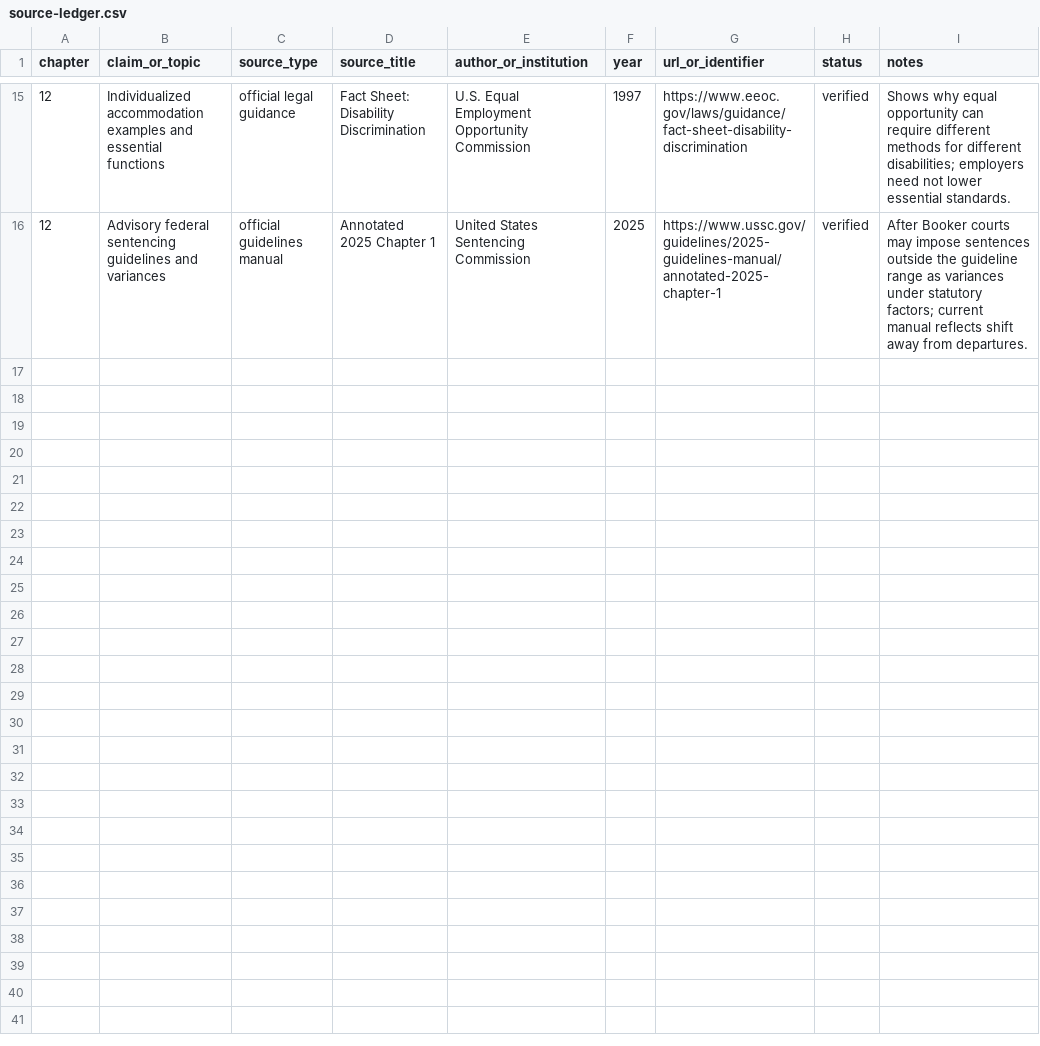
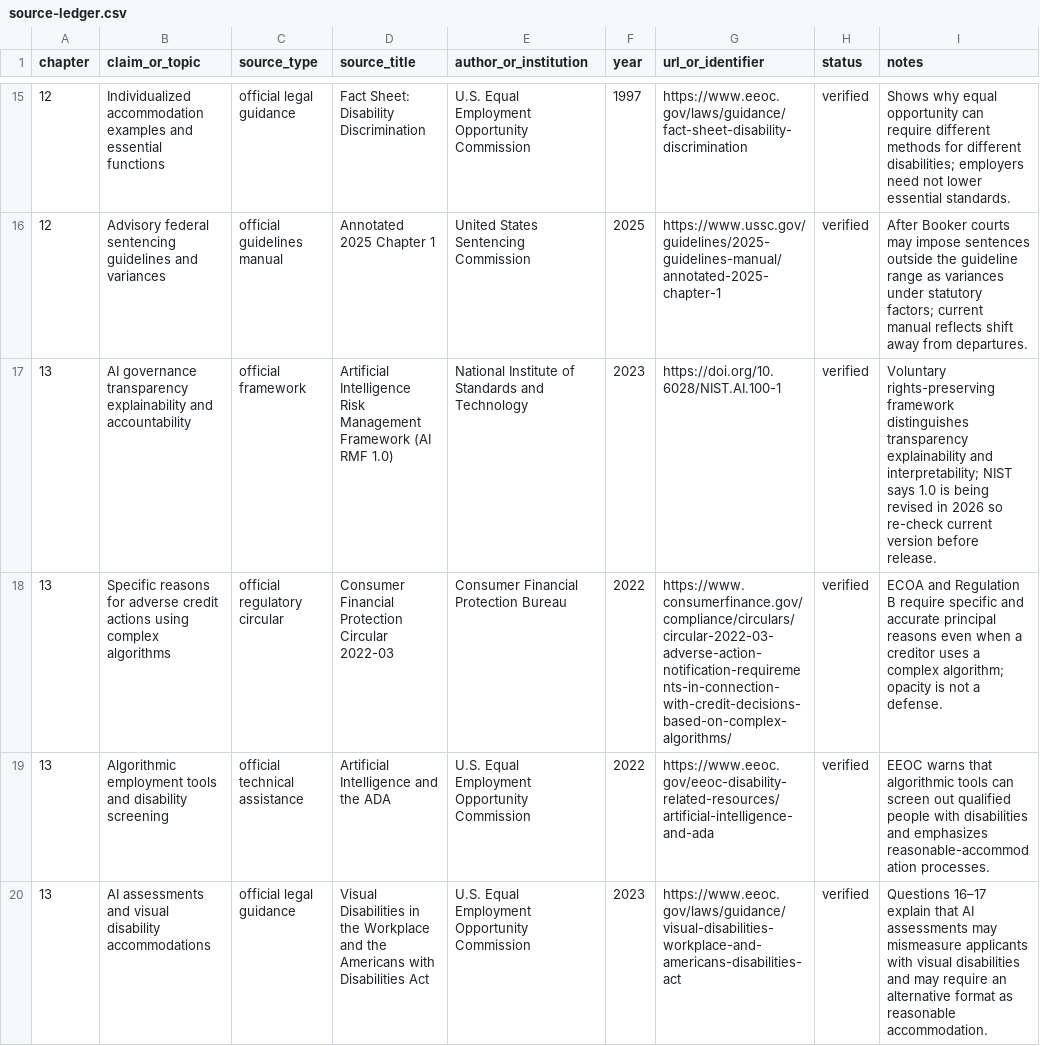
Before and after one commit to Svyable/desk, a CSV file: books/the-measure-of-good/research/source-ledger.csv, drawn as a sheet; only a part is shown, gaps mark what is left out; the diff names each change by its address in the sheet, - before the commit and + after, or states it on an @@ line.

Commit message:
Add Chapter 13 source ledger entries

```diff
--- a/books/the-measure-of-good/research/source-ledger.csv
+++ b/books/the-measure-of-good/research/source-ledger.csv
+row 17: 13 | AI governance transparency explainability and accountability | official framework | Artificial Intelligence Risk Management Framework (AI RMF 1.0) | National Institute of Standards and Technology | 2023 | https://doi.org/10.6028/NIST.AI.100-1 | verified | Voluntary rights-preserving framework distinguishes transparency explainability and interpretability; NIST says 1.0 is being revised in 2026 so re-check current version before release.
+row 18: 13 | Specific reasons for adverse credit actions using complex algorithms | official regulatory circular | Consumer Financial Protection Circular 2022-03 | Consumer Financial Protection Bureau | 2022 | https://www.consumerfinance.gov/compliance/circulars/circular-2022-03-adverse-action-notification-requirements-in-connection-with-credit-decisions-based-on-complex-algorithms/ | verified | ECOA and Regulation B require specific and accurate principal reasons even when a creditor uses a complex algorithm; opacity is not a defense.
+row 19: 13 | Algorithmic employment tools and disability screening | official technical assistance | Artificial Intelligence and the ADA | U.S. Equal Employment Opportunity Commission | 2022 | https://www.eeoc.gov/eeoc-disability-related-resources/artificial-intelligence-and-ada | verified | EEOC warns that algorithmic tools can screen out qualified people with disabilities and emphasizes reasonable-accommodation processes.
+row 20: 13 | AI assessments and visual disability accommodations | official legal guidance | Visual Disabilities in the Workplace and the Americans with Disabilities Act | U.S. Equal Employment Opportunity Commission | 2023 | https://www.eeoc.gov/laws/guidance/visual-disabilities-workplace-and-americans-disabilities-act | verified | Questions 16–17 explain that AI assessments may mismeasure applicants with visual disabilities and may require an alternative format as reasonable accommodation.
```
